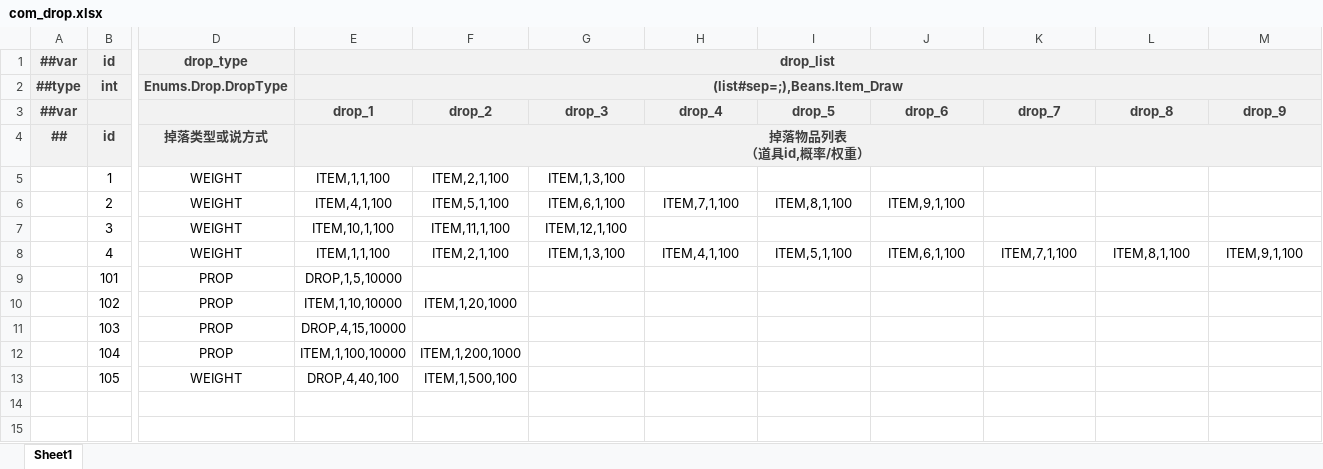
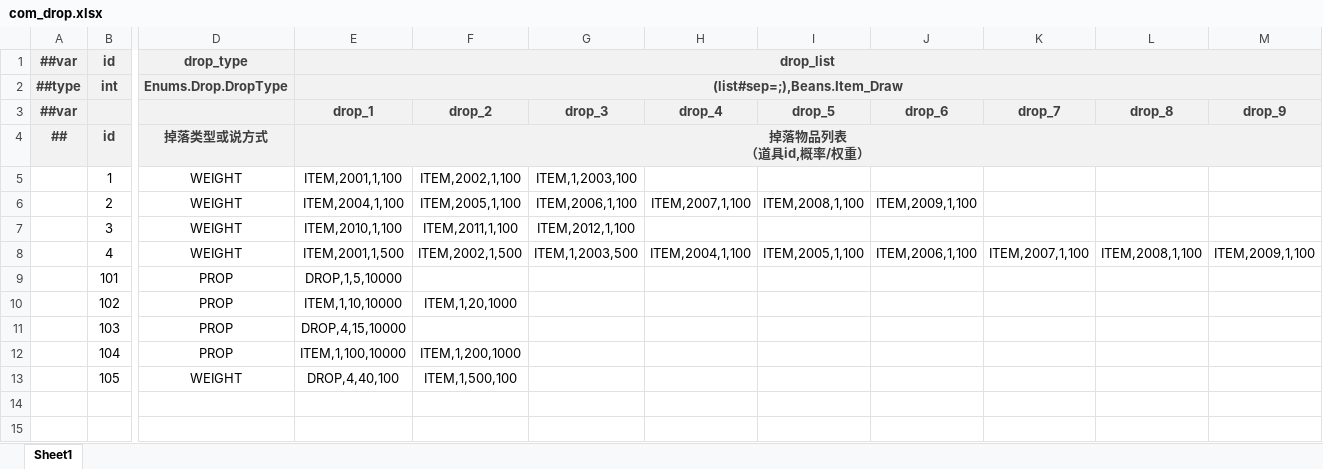
Before and after one commit to BroochWu/ZiStar, an Excel workbook: _ConfigExcels/Datas/com_drop.xlsx, sheet Sheet1, drawn as a sheet; only a part is shown, gaps mark what is left out; values as stored, in another font and other column widths than the file's, no borders; the diff names each change by its address in the sheet, - before the commit and + after, or states it on an @@ line.

```diff
--- a/_ConfigExcels/Datas/com_drop.xlsx (sheet Sheet1)
+++ b/_ConfigExcels/Datas/com_drop.xlsx (sheet Sheet1)
-E5 (drop_1): ITEM,1,1,100
+E5 (drop_1): ITEM,2001,1,100
-F5 (drop_2): ITEM,2,1,100
+F5 (drop_2): ITEM,2002,1,100
-G5 (drop_3): ITEM,1,3,100
+G5 (drop_3): ITEM,1,2003,100
-E6 (drop_1): ITEM,4,1,100
+E6 (drop_1): ITEM,2004,1,100
-F6 (drop_2): ITEM,5,1,100
+F6 (drop_2): ITEM,2005,1,100
-G6 (drop_3): ITEM,6,1,100
+G6 (drop_3): ITEM,2006,1,100
-H6 (drop_4): ITEM,7,1,100
+H6 (drop_4): ITEM,2007,1,100
-I6 (drop_5): ITEM,8,1,100
+I6 (drop_5): ITEM,2008,1,100
-J6 (drop_6): ITEM,9,1,100
+J6 (drop_6): ITEM,2009,1,100
-E7 (drop_1): ITEM,10,1,100
+E7 (drop_1): ITEM,2010,1,100
-F7 (drop_2): ITEM,11,1,100
+F7 (drop_2): ITEM,2011,1,100
-G7 (drop_3): ITEM,12,1,100
+G7 (drop_3): ITEM,2012,1,100
-E8 (drop_1): ITEM,1,1,100
+E8 (drop_1): ITEM,2001,1,500
-F8 (drop_2): ITEM,2,1,100
+F8 (drop_2): ITEM,2002,1,500
-G8 (drop_3): ITEM,1,3,100
+G8 (drop_3): ITEM,1,2003,500
-H8 (drop_4): ITEM,4,1,100
+H8 (drop_4): ITEM,2004,1,100
-I8 (drop_5): ITEM,5,1,100
+I8 (drop_5): ITEM,2005,1,100
-J8 (drop_6): ITEM,6,1,100
+J8 (drop_6): ITEM,2006,1,100
-K8 (drop_7): ITEM,7,1,100
+K8 (drop_7): ITEM,2007,1,100
-L8 (drop_8): ITEM,8,1,100
+L8 (drop_8): ITEM,2008,1,100
-M8 (drop_9): ITEM,9,1,100
+M8 (drop_9): ITEM,2009,1,100
```
Also changed, not shown: _ConfigExcels/Datas/item.xlsx, 5 other files.
